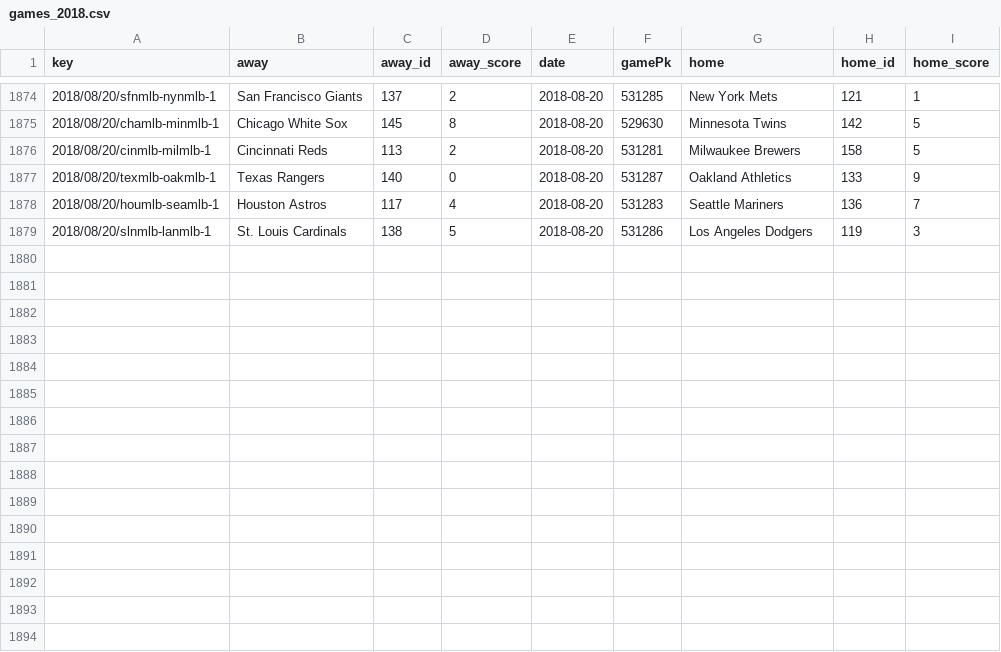
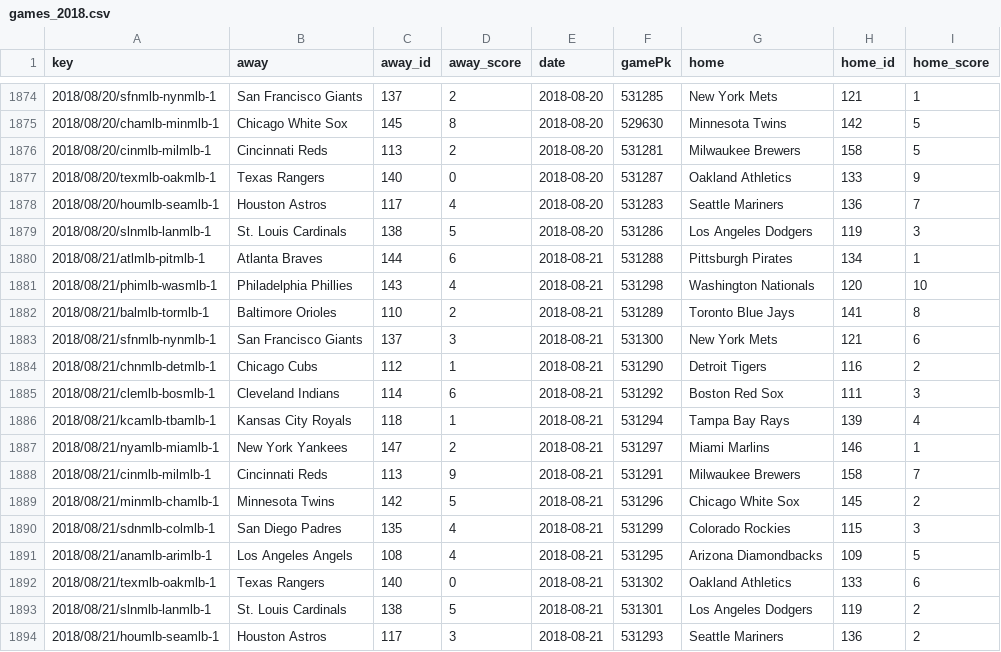
Before and after one commit to usbogie/mlb-daily-predictor, a CSV file: data/games/games_2018.csv, drawn as a sheet; only a part is shown, gaps mark what is left out.

```diff
--- a/data/games/games_2018.csv
+++ b/data/games/games_2018.csv
@@ -1879 +1879,16 @@ key,away,away_id,away_score,date,gamePk,home,home_id,home_score
 2018/08/20/slnmlb-lanmlb-1,St. Louis Cardinals,138,5,2018-08-20,531286,Los Angeles Dodgers,119,3
+2018/08/21/atlmlb-pitmlb-1,Atlanta Braves,144,6,2018-08-21,531288,Pittsburgh Pirates,134,1
+2018/08/21/phimlb-wasmlb-1,Philadelphia Phillies,143,4,2018-08-21,531298,Washington Nationals,120,10
+2018/08/21/balmlb-tormlb-1,Baltimore Orioles,110,2,2018-08-21,531289,Toronto Blue Jays,141,8
+2018/08/21/sfnmlb-nynmlb-1,San Francisco Giants,137,3,2018-08-21,531300,New York Mets,121,6
+2018/08/21/chnmlb-detmlb-1,Chicago Cubs,112,1,2018-08-21,531290,Detroit Tigers,116,2
+2018/08/21/clemlb-bosmlb-1,Cleveland Indians,114,6,2018-08-21,531292,Boston Red Sox,111,3
+2018/08/21/kcamlb-tbamlb-1,Kansas City Royals,118,1,2018-08-21,531294,Tampa Bay Rays,139,4
+2018/08/21/nyamlb-miamlb-1,New York Yankees,147,2,2018-08-21,531297,Miami Marlins,146,1
+2018/08/21/cinmlb-milmlb-1,Cincinnati Reds,113,9,2018-08-21,531291,Milwaukee Brewers,158,7
+2018/08/21/minmlb-chamlb-1,Minnesota Twins,142,5,2018-08-21,531296,Chicago White Sox,145,2
+2018/08/21/sdnmlb-colmlb-1,San Diego Padres,135,4,2018-08-21,531299,Colorado Rockies,115,3
+2018/08/21/anamlb-arimlb-1,Los Angeles Angels,108,4,2018-08-21,531295,Arizona Diamondbacks,109,5
+2018/08/21/texmlb-oakmlb-1,Texas Rangers,140,0,2018-08-21,531302,Oakland Athletics,133,6
+2018/08/21/slnmlb-lanmlb-1,St. Louis Cardinals,138,5,2018-08-21,531301,Los Angeles Dodgers,119,2
+2018/08/21/houmlb-seamlb-1,Houston Astros,117,3,2018-08-21,531293,Seattle Mariners,136,2
```
Also changed, not shown: data/lines/lines_2018.csv, data/lines/today.csv, 8 other files.
